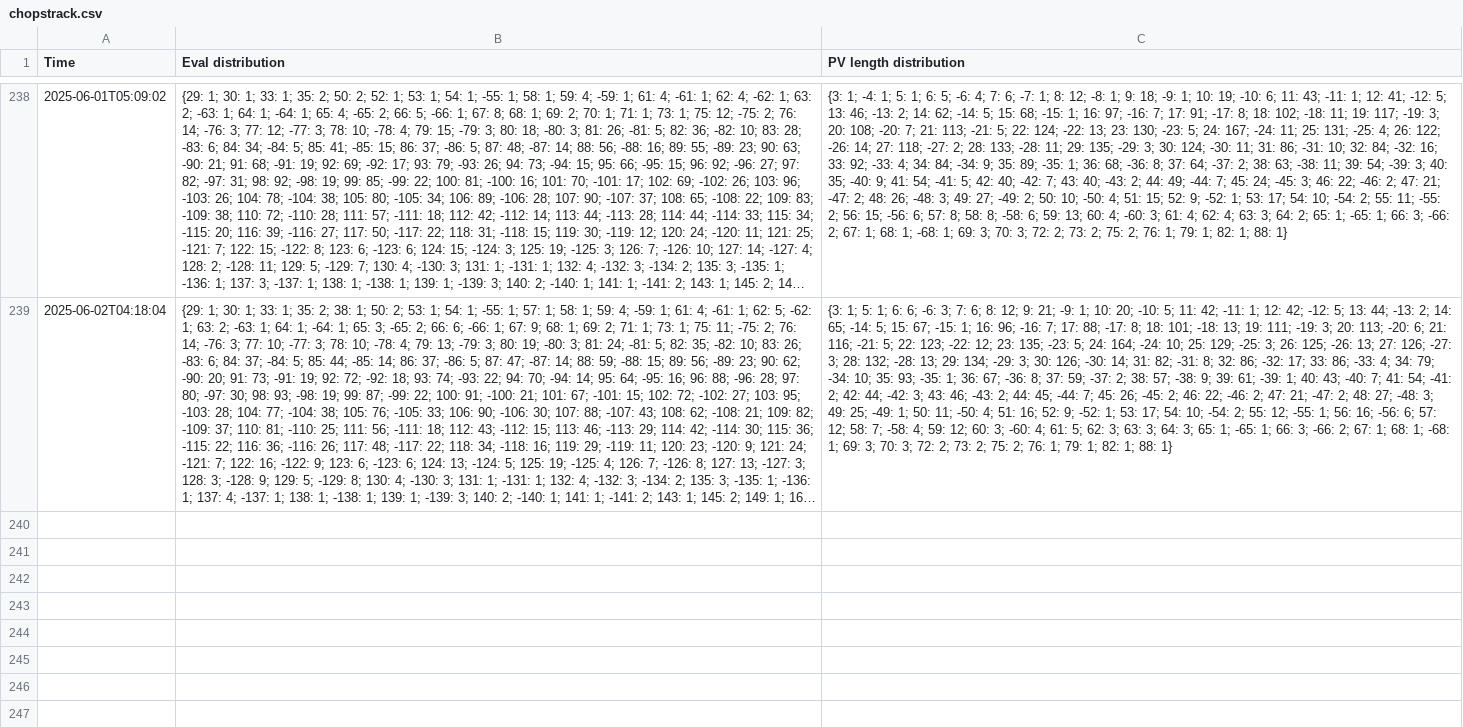
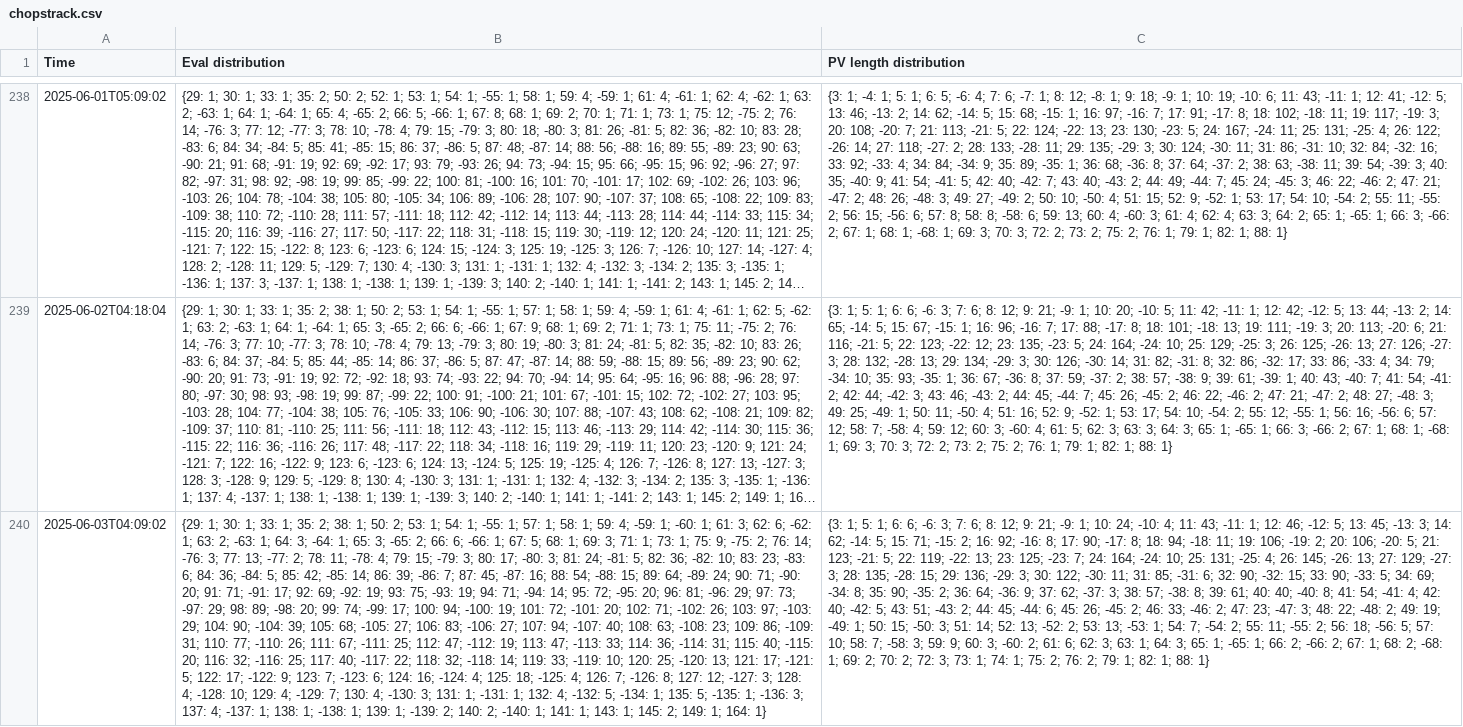
Before and after one commit to robertnurnberg/chopstrack, a CSV file: chopstrack.csv, drawn as a sheet; only a part is shown, gaps mark what is left out; long unchanged cells end in …; the diff names each change by its address in the sheet, - before the commit and + after, or states it on an @@ line.

Commit message:
update data

```diff
--- a/chopstrack.csv
+++ b/chopstrack.csv
+row 240: 2025-06-03T04:09:02 | {29: 1; 30: 1; 33: 1; 35: 2; 38: 1; 50: 2; 53: 1; 54: 1; -55: 1; 57: 1; 58: 1; 59: 4; -59: 1; -60: 1; 61: 3; 62: 6; -62: 1; 63: 2; -63: 1; 64: 3; -64: 1; 65: 3; -65: 2; 66: 6; -66: 1; 67: 5; 68: 1; 69: 3; 71: 1; 73: 1; 75: 9; -75: 2; 76: 14; -76: 3; 77: 13; -77: 2; 78: 11; -78: 4; 79: 15; -79: 3; 80: 17; -80: 3; 81: 24; -81: 5; 82: 36; -82: 10; 83: 23; -83: 6; 84: 36; -84: 5; 85: 42; -85: 14; 86: 39; -86: 7; 87: 45; -87: 16; 88: 54; -88: 15; 89: 64; -89: 24; 90: 71; -90: 20; 91: 71; -91: 17; 92: 69; -92: 19; 93: 75; -93: 19; 94: 71; -94: 14; 95: 72; -95: 20; 96: 81; -96: 29; 97: 73; -97: 29; 98: 89; -98: 20; 99: 74; -99: 17; 100: 94; -100: 19; 101: 72; -101: 20; 102: 71; -102: 26; 103: 97; -103: 29; 104: 90; -104: 39; 105: 68; -105: 27; 106: 83; -106: 27; 107: 94; -107: 40; 108: 63; -108: 23; 109: 86; -109: 31; 110: 77; -110: 26; 111: 67; -111: 25; 112: 47; -112: 19; 113: 47; -113: 33; 114: 36; -114: 31; 115: 40; -115: 20; 116: 32; -116: 25; 117: 40; -117: 22; 118: 32; -118: 14; 119: 33; -119: 10; 120: 25; -120: 13; 121: 17; -121: 5; 122: 17; -122: 9; 123: 7; -123: 6; 124: 16; -124: 4; 125: 18; -125: 4; 126: 7; -126: 8; 127: 12; -127: 3; 128: 4; -128: 10; 129: 4; -129: 7; 130: 4; -130: 3; 131: 1; -131: 1; 132: 4; -132: 5; -134: 1; 135: 5; -135: 1; -136: 3; 137: 4; -137: 1; 138: 1; -138: 1; 139: 1; -139: 2; 140: 2; -140: 1; 141: 1; 143: 1; 145: 2; 149: 1; 164: 1} | {3: 1; 5: 1; 6: 6; -6: 3; 7: 6; 8: 12; 9: 21; -9: 1; 10: 24; -10: 4; 11: 43; -11: 1; 12: 46; -12: 5; 13: 45; -13: 3; 14: 62; -14: 5; 15: 71; -15: 2; 16: 92; -16: 8; 17: 90; -17: 8; 18: 94; -18: 11; 19: 106; -19: 2; 20: 106; -20: 5; 21: 123; -21: 5; 22: 119; -22: 13; 23: 125; -23: 7; 24: 164; -24: 10; 25: 131; -25: 4; 26: 145; -26: 13; 27: 129; -27: 3; 28: 135; -28: 15; 29: 136; -29: 3; 30: 122; -30: 11; 31: 85; -31: 6; 32: 90; -32: 15; 33: 90; -33: 5; 34: 69; -34: 8; 35: 90; -35: 2; 36: 64; -36: 9; 37: 62; -37: 3; 38: 57; -38: 8; 39: 61; 40: 40; -40: 8; 41: 54; -41: 4; 42: 40; -42: 5; 43: 51; -43: 2; 44: 45; -44: 6; 45: 26; -45: 2; 46: 33; -46: 2; 47: 23; -47: 3; 48: 22; -48: 2; 49: 19; -49: 1; 50: 15; -50: 3; 51: 14; 52: 13; -52: 2; 53: 13; -53: 1; 54: 7; -54: 2; 55: 11; -55: 2; 56: 18; -56: 5; 57: 10; 58: 7; -58: 3; 59: 9; 60: 3; -60: 2; 61: 6; 62: 3; 63: 1; 64: 3; 65: 1; -65: 1; 66: 2; -66: 2; 67: 1; 68: 2; -68: 1; 69: 2; 70: 2; 72: 3; 73: 1; 74: 1; 75: 2; 76: 2; 79: 1; 82: 1; 88: 1}
```
Also changed, not shown: 3 other files.
